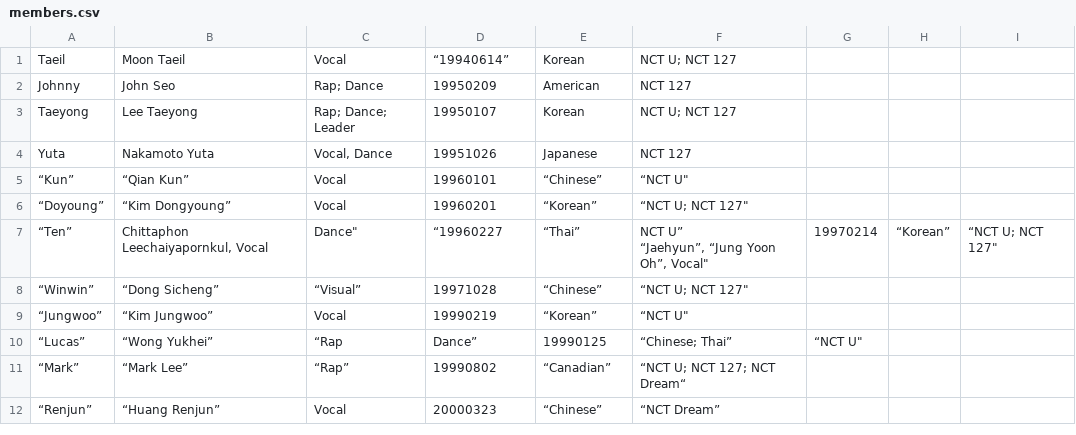
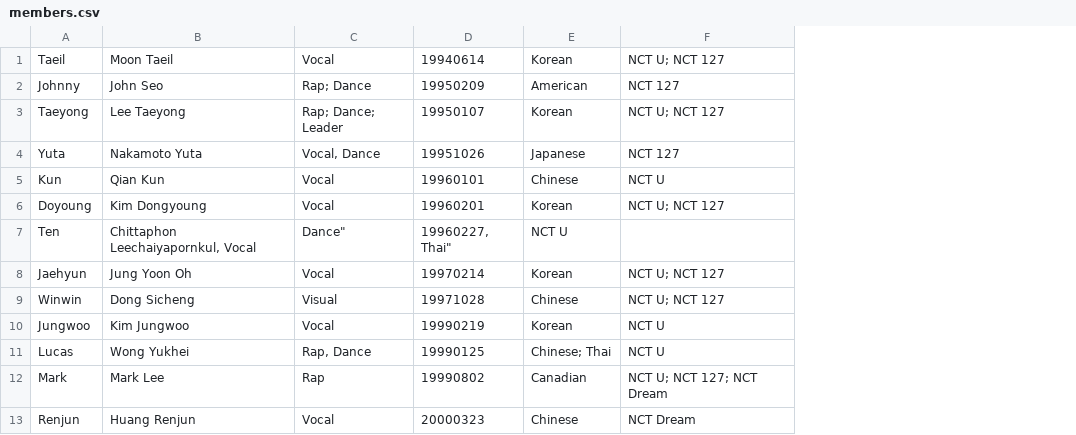
Before and after one commit to nctlearner/nctlearner.github.io, a CSV file: members.csv, drawn as a sheet; only a part is shown; removed rows and columns are numbered as before the commit, all else as after; ↵ is a line break in a cell; the diff covers the shown part only; the diff names each change by its address in the sheet, - before the commit and + after, or states it on an @@ line.

Commit message:
members

```diff
--- a/members.csv
+++ b/members.csv
-column A, rows 1-9: Taeil | Johnny | Taeyong | Yuta | “Kun” | “Doyoung” | “Ten” | “Winwin” | “Jungwoo”; rows 11-12: “Mark” | “Renjun”
+column A, rows 1-7: Taeil | Johnny | Taeyong | Yuta | Kun | Doyoung | Ten; rows 9-10: Winwin | Jungwoo; rows 12-13: Mark | Renjun
-column G, row 7: 19970214
-column H, row 7: “Korean”
-column I, row 7: “NCT U; NCT 127"
-D1: “19940614”
+D1: 19940614
-B5: “Qian Kun”
+B5: Qian Kun
-E5: “Chinese”
+E5: Chinese
-F5: “NCT U"
+F5: NCT U
-B6: “Kim Dongyoung”
+B6: Kim Dongyoung
-E6: “Korean”
+E6: Korean
-F6: “NCT U; NCT 127"
+F6: NCT U; NCT 127
-D7: “19960227
+D7: 19960227, Thai"
-E7: “Thai”
+E7: NCT U
-F7: NCT U” ↵ “Jaehyun”, “Jung Yoon Oh”, Vocal"
+F7: (empty)
+row 8: Jaehyun | Jung Yoon Oh | Vocal | 19970214 | Korean | NCT U; NCT 127
-B9: “Dong Sicheng”
+B9: Dong Sicheng
-C9: “Visual”
+C9: Visual
-E9: “Chinese”
+E9: Chinese
-F9: “NCT U; NCT 127"
+F9: NCT U; NCT 127
-B10: “Kim Jungwoo”
+B10: Kim Jungwoo
-E10: “Korean”
+E10: Korean
-F10: “NCT U"
+F10: NCT U
-row 10: “Lucas” | “Wong Yukhei” | “Rap | Dance” | 19990125 | “Chinese; Thai” | “NCT U"
+row 11: Lucas | Wong Yukhei | Rap, Dance | 19990125 | Chinese; Thai | NCT U
-B12: “Mark Lee”
+B12: Mark Lee
-C12: “Rap”
+C12: Rap
-E12: “Canadian”
+E12: Canadian
-F12: “NCT U; NCT 127; NCT Dream“
+F12: NCT U; NCT 127; NCT Dream
-B13: “Huang Renjun”
+B13: Huang Renjun
-E13: “Chinese”
+E13: Chinese
-F13: “NCT Dream”
+F13: NCT Dream
```
Also changed, not shown: 2 added rows, 2 removed rows and 10 edited cells elsewhere in this file.
